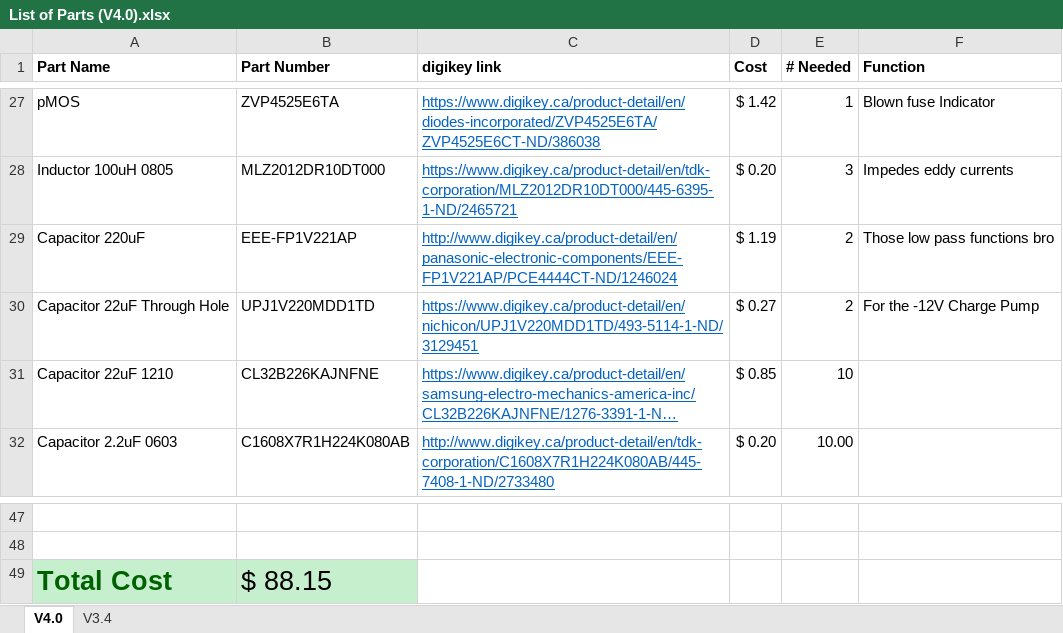
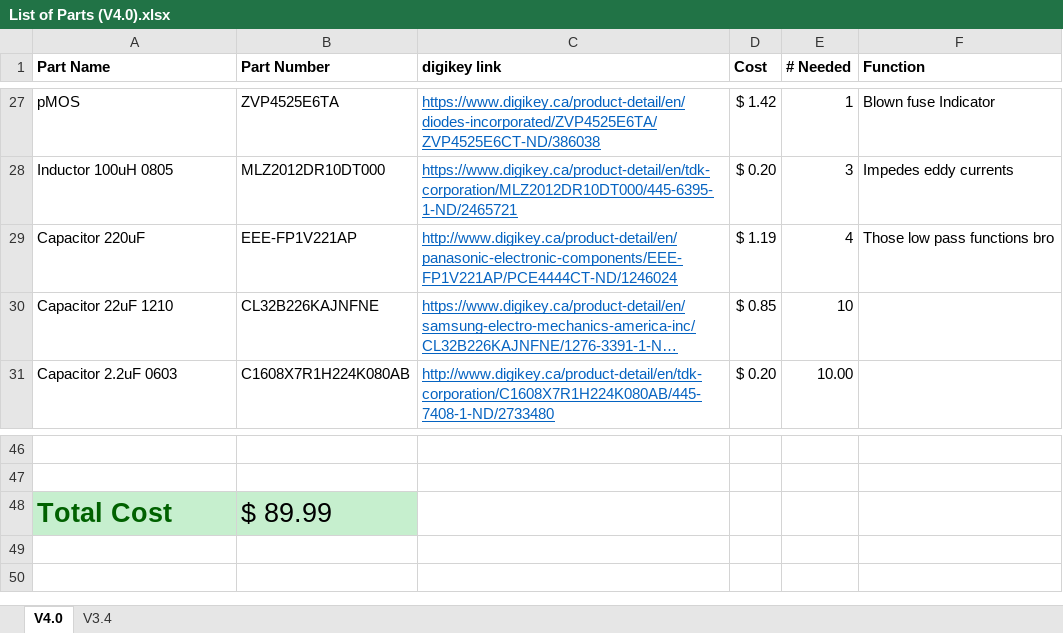
Before and after one commit to UAlberta-EcoCar/Auxillary-Power-Board, an Excel workbook: V4.0 In Development/List of Parts (V4.0).xlsx, sheet V4.0, drawn as a sheet; only a part is shown, gaps mark what is left out; long unchanged cells end in …; values as stored, in another font and other column widths than the file's, no borders; charts and pictures not drawn; removed rows and columns are numbered as before the commit, all else as after; the diff names each change by its address in the sheet, - before the commit and + after, or states it on an @@ line.

```diff
--- a/V4.0 In Development/List of Parts (V4.0).xlsx (sheet V4.0)
+++ b/V4.0 In Development/List of Parts (V4.0).xlsx (sheet V4.0)
-E29 (# Needed): 2
+E29 (# Needed): 4
-row 30: Capacitor 22uF Through Hole | UPJ1V220MDD1TD | https://www.digikey.ca/product-detail/en/nichicon/UPJ1V220MDD1TD/493-5114-1-ND/3129451 | $ 0.27 | 2 | For the -12V Charge Pump
-B48 (Part Number): $ 88.15
+B48 (Part Number): $ 89.99
```
Also changed, not shown: charts or pictures, 4 other files.
